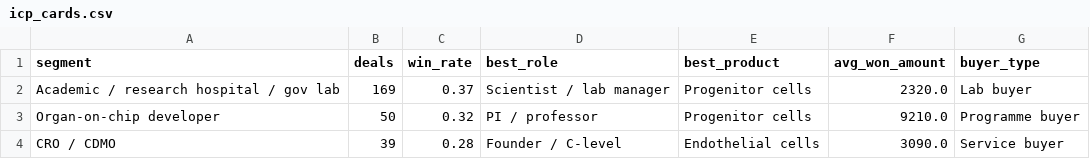
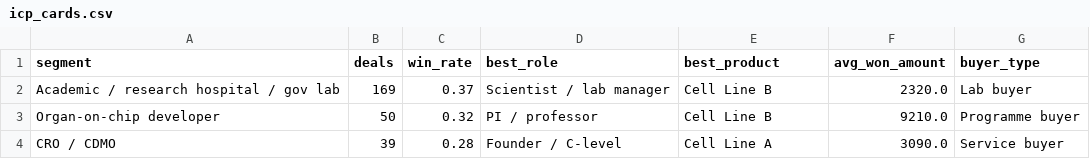
Before and after one commit to rbanola1/GTM-Strategy, a CSV file: 03-icp-and-nurture/data/icp_cards.csv, drawn as a sheet.

```diff
--- a/03-icp-and-nurture/data/icp_cards.csv
+++ b/03-icp-and-nurture/data/icp_cards.csv
@@ -1,4 +1,4 @@
 segment,deals,win_rate,best_role,best_product,avg_won_amount,buyer_type
-Academic / research hospital / gov lab,169,0.37,Scientist / lab manager,Progenitor cells,2320.0,Lab buyer
-Organ-on-chip developer,50,0.32,PI / professor,Progenitor cells,9210.0,Programme buyer
-CRO / CDMO,39,0.28,Founder / C-level,Endothelial cells,3090.0,Service buyer
+Academic / research hospital / gov lab,169,0.37,Scientist / lab manager,Cell Line B,2320.0,Lab buyer
+Organ-on-chip developer,50,0.32,PI / professor,Cell Line B,9210.0,Programme buyer
+CRO / CDMO,39,0.28,Founder / C-level,Cell Line A,3090.0,Service buyer
```
Also changed, not shown: 03-icp-and-nurture/data/closed_deals.csv, 03-icp-and-nurture/data/nurture_simulation.csv, 7 other files.
